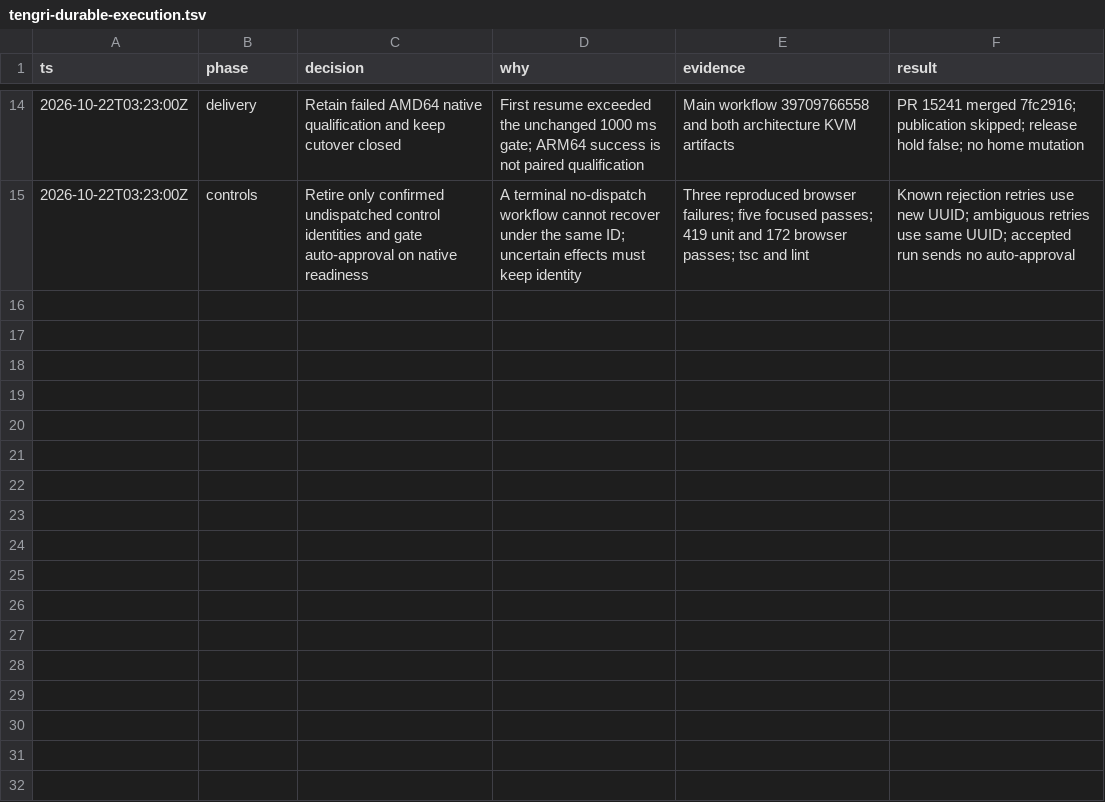
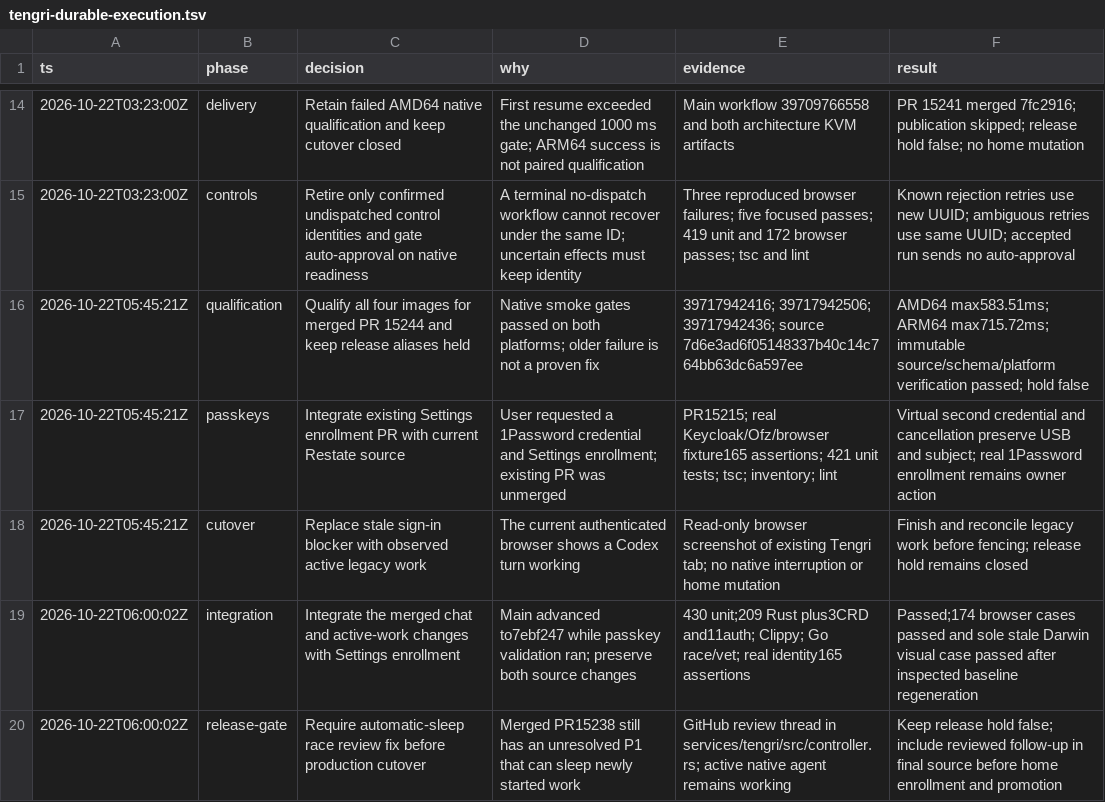
Before and after one commit to gregkonush/lab, a TSV file: .audit/tengri-durable-execution.tsv, drawn as a sheet; only a part is shown, gaps mark what is left out.

Commit message:
feat(tengri): support phone passkey enrollment (#15215)
* feat(tengri): support phone passkey enrollment

* fix(ofz): classify passkey enrollment endpoint

```diff
--- a/.audit/tengri-durable-execution.tsv
+++ b/.audit/tengri-durable-execution.tsv
@@ -15 +15,6 @@ ts	phase	decision	why	evidence	result
 2026-10-22T03:23:00Z	controls	Retire only confirmed undispatched control identities and gate auto-approval on native readiness	A terminal no-dispatch workflow cannot recover under the same ID; uncertain effects must keep identity	Three reproduced browser failures; five focused passes; 419 unit and 172 browser passes; tsc and lint	Known rejection retries use new UUID; ambiguous retries use same UUID; accepted run sends no auto-approval
+2026-10-22T05:45:21Z	qualification	Qualify all four images for merged PR 15244 and keep release aliases held	Native smoke gates passed on both platforms; older failure is not a proven fix	39717942416; 39717942506; 39717942436; source 7d6e3ad6f05148337b40c14c764bb63dc6a597ee	AMD64 max583.51ms; ARM64 max715.72ms; immutable source/schema/platform verification passed; hold false
+2026-10-22T05:45:21Z	passkeys	Integrate existing Settings enrollment PR with current Restate source	User requested a 1Password credential and Settings enrollment; existing PR was unmerged	PR15215; real Keycloak/Ofz/browser fixture165 assertions; 421 unit tests; tsc; inventory; lint	Virtual second credential and cancellation preserve USB and subject; real 1Password enrollment remains owner action
+2026-10-22T05:45:21Z	cutover	Replace stale sign-in blocker with observed active legacy work	The current authenticated browser shows a Codex turn working	Read-only browser screenshot of existing Tengri tab; no native interruption or home mutation	Finish and reconcile legacy work before fencing; release hold remains closed
+2026-10-22T06:00:02Z	integration	Integrate the merged chat and active-work changes with Settings enrollment	Main advanced to7ebf247 while passkey validation ran; preserve both source changes	430 unit;209 Rust plus3CRD and11auth; Clippy; Go race/vet; real identity165 assertions	Passed;174 browser cases passed and sole stale Darwin visual case passed after inspected baseline regeneration
+2026-10-22T06:00:02Z	release-gate	Require automatic-sleep race review fix before production cutover	Merged PR15238 still has an unresolved P1 that can sleep newly started work	GitHub review thread in services/tengri/src/controller.rs; active native agent remains working	Keep release hold false; include reviewed follow-up in final source before home enrollment and promotion
```
Also changed, not shown: 21 other files.
